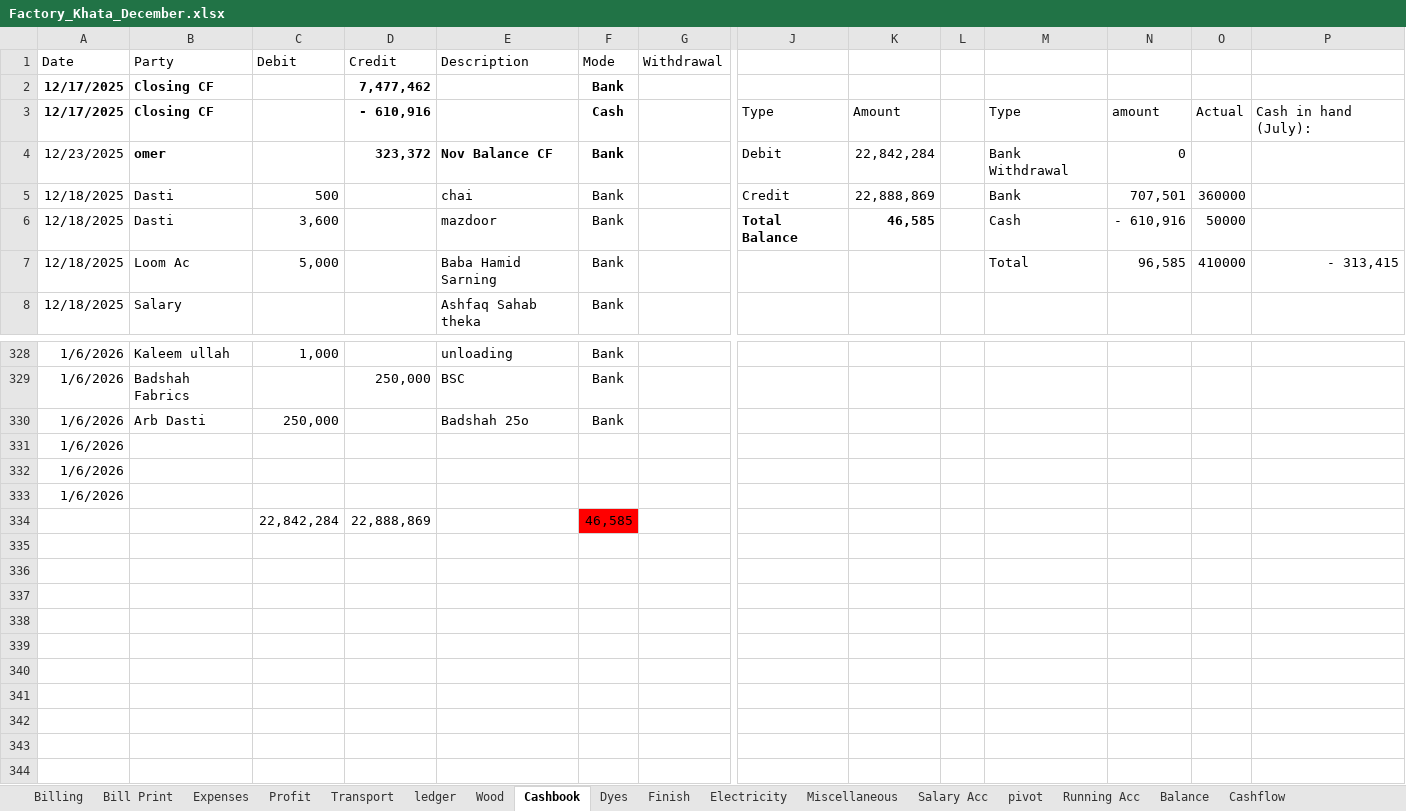
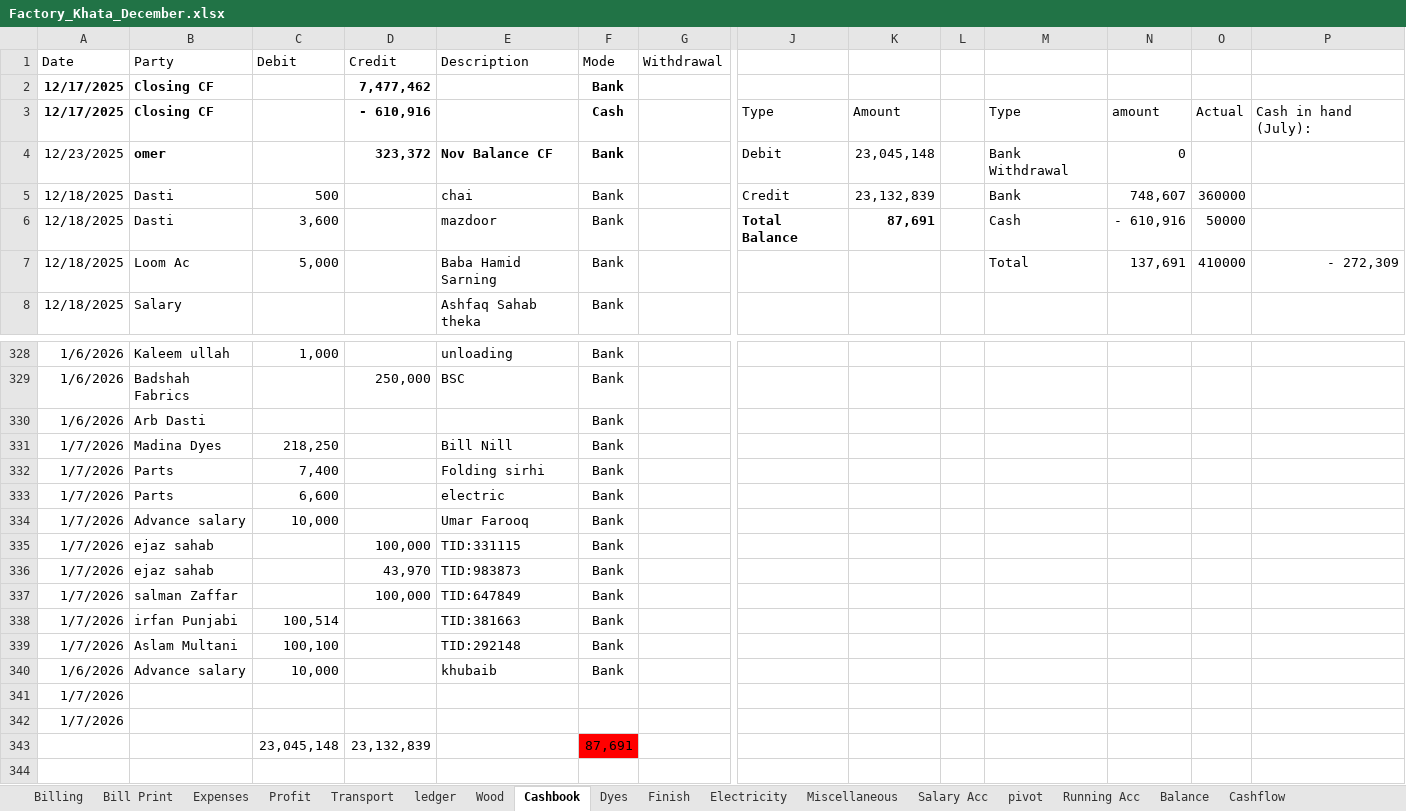
Before and after one commit to omerrazzaq4/AlHamd_Dec, an Excel workbook: Factory_Khata_December.xlsx, sheet Cashbook, drawn as a sheet; only a part is shown, gaps mark what is left out; values as stored, in another font and other column widths than the file's, no borders; charts and pictures and table styles not drawn; removed rows and columns are numbered as before the commit, all else as after; rows hold the shown columns only; the diff names each change by its address in the sheet, - before the commit and + after, or states it on an @@ line.

```diff
--- a/Factory_Khata_December.xlsx (sheet Cashbook)
+++ b/Factory_Khata_December.xlsx (sheet Cashbook)
-K4: 22,842,284
+K4: 23,045,148
-K5: 22,888,869
+K5: 23,132,839
-N5: 707,501
+N5: 748,607
-K6: 46,585
+K6: 87,691
-N7: 96,585
+N7: 137,691
-P7: - 313,415
+P7: - 272,309
-C330 (Debit): 250,000
+C330 (Debit): (empty)
-E330 (Description): Badshah 25o
+E330 (Description): (empty)
-row 331: 1/6/2026
-row 332: 1/6/2026
-row 333: 1/6/2026
-row 334:  |  | 22,842,284 | 22,888,869 |  | 46,585
-row 331: (empty)
+row 331: 1/7/2026 | Madina Dyes | 218,250 |  | Bill Nill | Bank
-row 332: (empty)
+row 332: 1/7/2026 | Parts | 7,400 |  | Folding sirhi | Bank
-row 333: (empty)
+row 333: 1/7/2026 | Parts | 6,600 |  | electric | Bank
-row 334: (empty)
+row 334: 1/7/2026 | Advance salary | 10,000 |  | Umar Farooq | Bank
-row 335: (empty)
+row 335: 1/7/2026 | ejaz sahab |  | 100,000 | TID:331115 | Bank
-row 336: (empty)
+row 336: 1/7/2026 | ejaz sahab |  | 43,970 | TID:983873 | Bank
-row 337: (empty)
+row 337: 1/7/2026 | salman Zaffar |  | 100,000 | TID:647849 | Bank
-row 338: (empty)
+row 338: 1/7/2026 | irfan Punjabi | 100,514 |  | TID:381663 | Bank
-row 339: (empty)
+row 339: 1/7/2026 | Aslam Multani | 100,100 |  | TID:292148 | Bank
+row 340: 1/6/2026 | Advance salary | 10,000 |  | khubaib | Bank
+row 341: 1/7/2026
+row 342: 1/7/2026
+row 343:  |  | 23,045,148 | 23,132,839 |  | 87,691
```
Also changed, not shown: sheet Dyes, sheet Wood, sheet Profit, sheet Billing, sheet Expenses, sheet Balance, 1 more sheet, formulas that keep their value.
